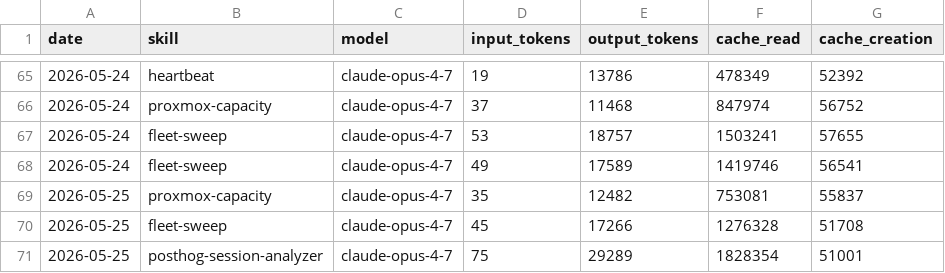
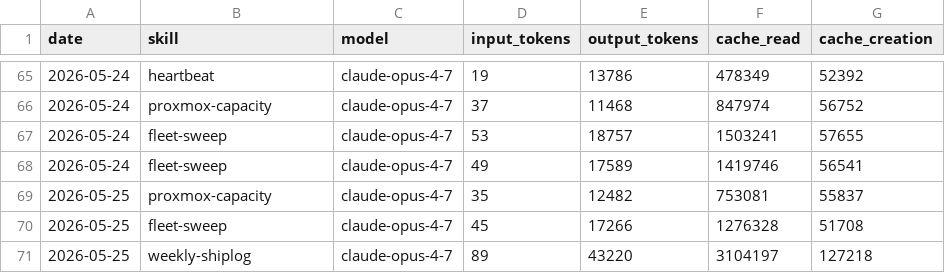
Before and after one commit to ashneil12/aeon, a CSV file: memory/token-usage.csv, drawn as a sheet; only a part is shown, gaps mark what is left out.

Commit message:
chore(weekly-shiplog): auto-commit 2026-05-25

```diff
--- a/memory/token-usage.csv
+++ b/memory/token-usage.csv
@@ -70,2 +70,2 @@ date,skill,model,input_tokens,output_tokens,cache_read,cache_creation
 2026-05-25,fleet-sweep,claude-opus-4-7,45,17266,1276328,51708
-2026-05-25,posthog-session-analyzer,claude-opus-4-7,75,29289,1828354,51001
+2026-05-25,weekly-shiplog,claude-opus-4-7,89,43220,3104197,127218
```
Also changed, not shown: 2 other files.
